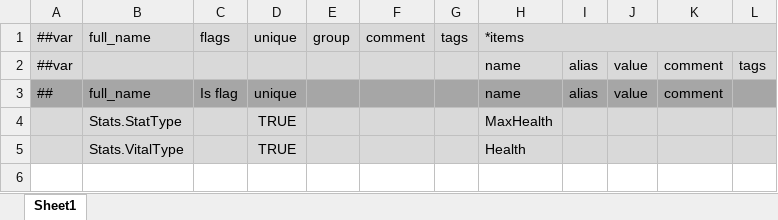
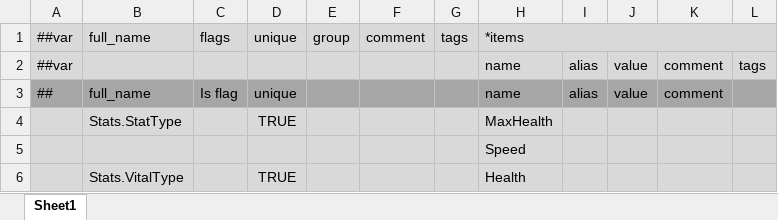
Before and after one commit to Abab-bk/FlowerRPGGD, an Excel workbook: Tools/Luban/Datas/_Enums.xlsx, sheet Sheet1, drawn as a sheet; values as stored, in another font and other column widths than the file's, no borders; the diff names each change by its address in the sheet, - before the commit and + after, or states it on an @@ line.

```diff
--- a/Tools/Luban/Datas/_Enums.xlsx (sheet Sheet1)
+++ b/Tools/Luban/Datas/_Enums.xlsx (sheet Sheet1)
+row 5:  |  |  |  |  |  |  | Speed
```
Also changed, not shown: Tools/Luban/Datas/Characters.xlsx, Tools/Luban/Datas/_Beans.xlsx, 6 other files.
